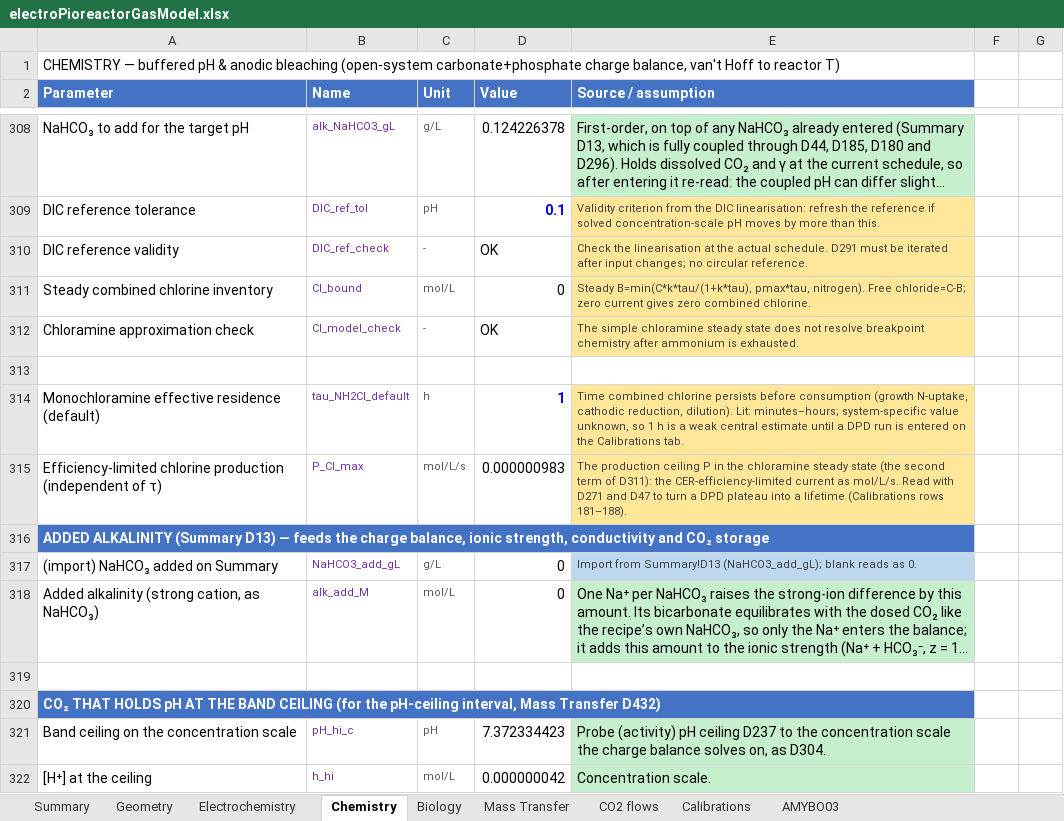
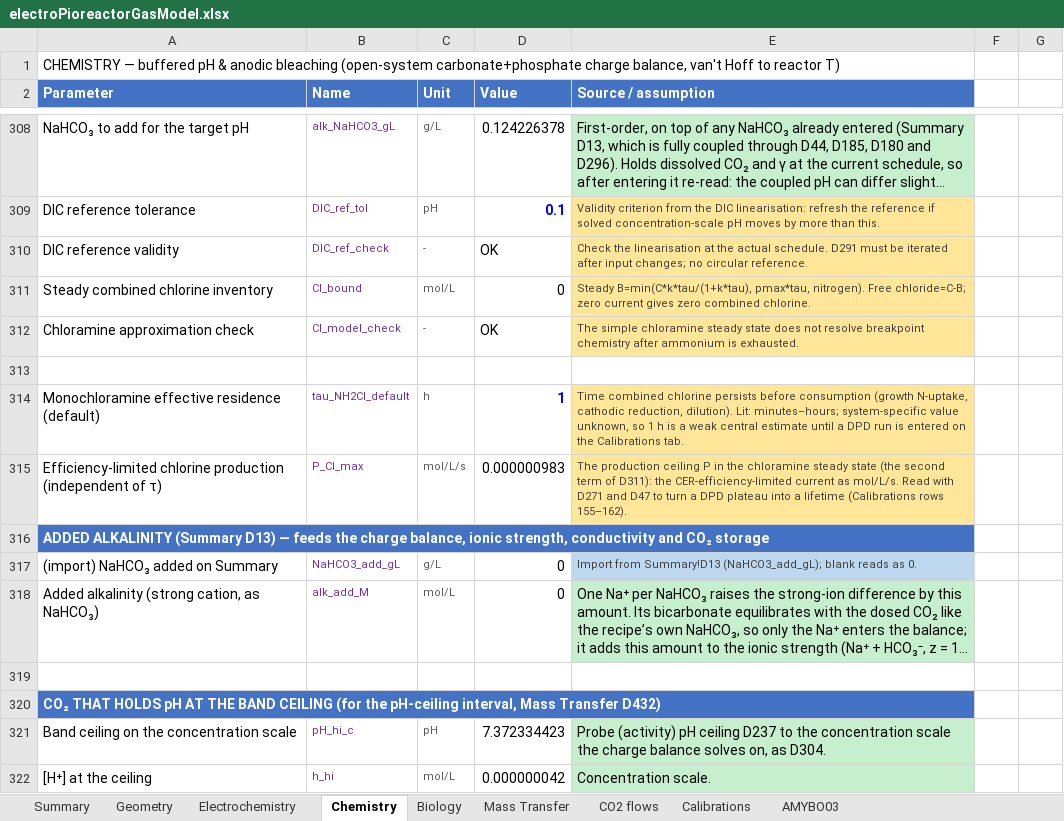
Before and after one commit to amy-bo/electroPioreactor, an Excel workbook: Media/electroPioreactorGasModel.xlsx, sheet Chemistry, drawn as a sheet; only a part is shown, gaps mark what is left out; long unchanged cells end in …; values as stored, in another font and other column widths than the file's, no borders; conditional formats not drawn; the diff names each change by its address in the sheet, - before the commit and + after, or states it on an @@ line.

```diff
--- a/Media/electroPioreactorGasModel.xlsx (sheet Chemistry)
+++ b/Media/electroPioreactorGasModel.xlsx (sheet Chemistry)
-E315 (Source / assumption): …(Calibrations rows 181–188).
+E315 (Source / assumption): …(Calibrations rows 155–162).
```
Also changed, not shown: sheet Calibrations, 7 other files.
